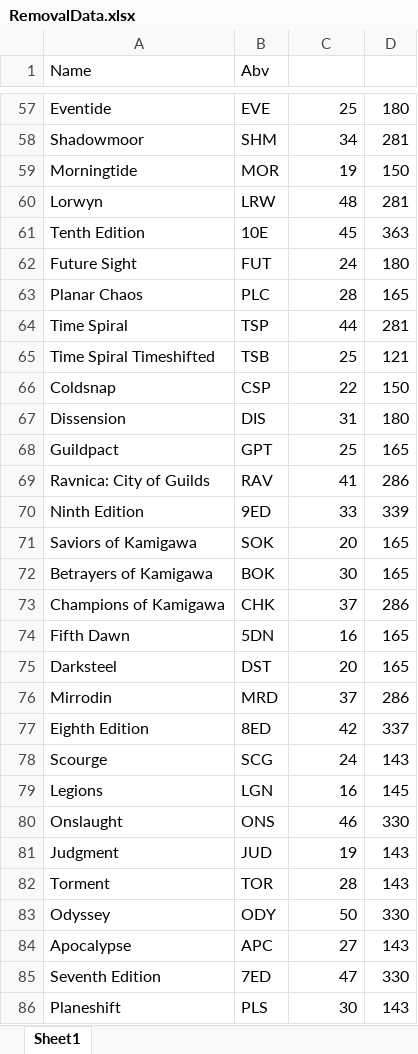
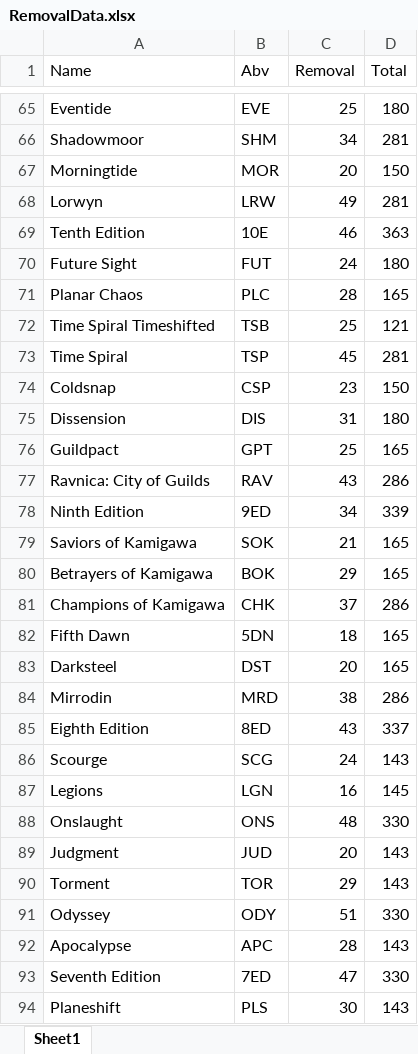
Before and after one commit to NJWilly/OrigScrythonProj, an Excel workbook: RemovalData.xlsx, sheet Sheet1, drawn as a sheet; only a part is shown, gaps mark what is left out; values as stored, in another font and other column widths than the file's, no borders; removed rows and columns are numbered as before the commit, all else as after; the diff covers the shown part only; the diff names each change by its address in the sheet, - before the commit and + after, or states it on an @@ line.

```diff
--- a/RemovalData.xlsx (sheet Sheet1)
+++ b/RemovalData.xlsx (sheet Sheet1)
-C1: (empty)
+C1: Removal
-D1: (empty)
+D1: Total
-C67 (Removal): 19
+C67 (Removal): 20
-C68 (Removal): 48
+C68 (Removal): 49
-C69 (Removal): 45
+C69 (Removal): 46
-row 64: Time Spiral | TSP | 44 | 281
+row 73: Time Spiral | TSP | 45 | 281
-C74 (Removal): 22
+C74 (Removal): 23
-C77 (Removal): 41
+C77 (Removal): 43
-C78 (Removal): 33
+C78 (Removal): 34
-C79 (Removal): 20
+C79 (Removal): 21
-C80 (Removal): 30
+C80 (Removal): 29
-C82 (Removal): 16
+C82 (Removal): 18
-C84 (Removal): 37
+C84 (Removal): 38
-C85 (Removal): 42
+C85 (Removal): 43
-C88 (Removal): 46
+C88 (Removal): 48
-C89 (Removal): 19
+C89 (Removal): 20
-C90 (Removal): 28
+C90 (Removal): 29
-C91 (Removal): 50
+C91 (Removal): 51
-C92 (Removal): 27
+C92 (Removal): 28
```
Also changed, not shown: 8 added rows and 65 edited cells elsewhere in this sheet, 1 other file.
